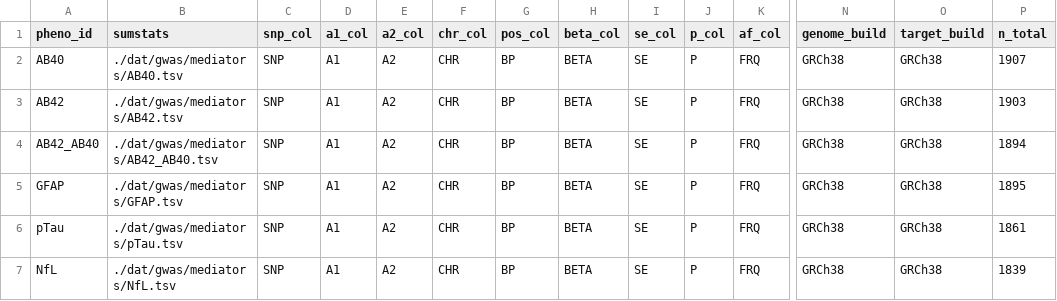
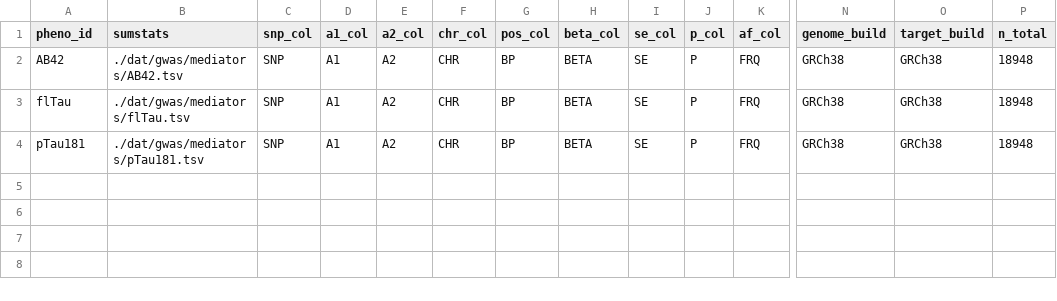
Before and after one commit to guillermocomesanacimadevila/drugMR, a CSV file: assets/mediator_manifest.csv, drawn as a sheet; only a part is shown, gaps mark what is left out; removed rows and columns are numbered as before the commit, all else as after; rows hold the shown columns only; the diff names each change by its address in the sheet, - before the commit and + after, or states it on an @@ line.

Commit message:
updated assets/ with 18K WU CSF mediator biomarkers

```diff
--- a/assets/mediator_manifest.csv
+++ b/assets/mediator_manifest.csv
-row 2: AB40 | ./dat/gwas/mediators/AB40.tsv | SNP | A1 | A2 | CHR | BP | BETA | SE | P | FRQ | GRCh38 | GRCh38 | 1907
-P2 (n_total): 1903
+P2 (n_total): 18948
-row 4: AB42_AB40 | ./dat/gwas/mediators/AB42_AB40.tsv | SNP | A1 | A2 | CHR | BP | BETA | SE | P | FRQ | GRCh38 | GRCh38 | 1894
-A3 (pheno_id): GFAP
+A3 (pheno_id): flTau
-B3 (sumstats): ./dat/gwas/mediators/GFAP.tsv
+B3 (sumstats): ./dat/gwas/mediators/flTau.tsv
-P3 (n_total): 1895
+P3 (n_total): 18948
-A4 (pheno_id): pTau
+A4 (pheno_id): pTau181
-B4 (sumstats): ./dat/gwas/mediators/pTau.tsv
+B4 (sumstats): ./dat/gwas/mediators/pTau181.tsv
-P4 (n_total): 1861
+P4 (n_total): 18948
-row 7: NfL | ./dat/gwas/mediators/NfL.tsv | SNP | A1 | A2 | CHR | BP | BETA | SE | P | FRQ | GRCh38 | GRCh38 | 1839
```
